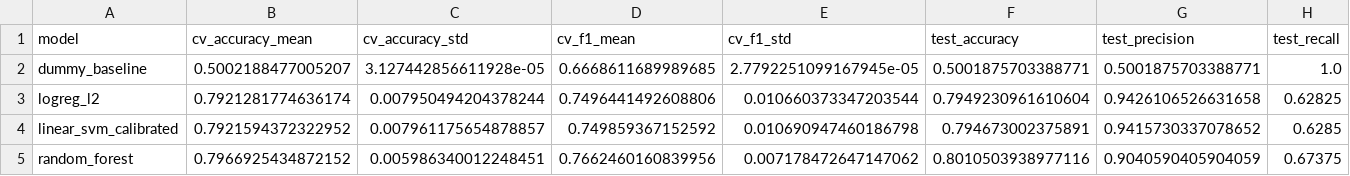
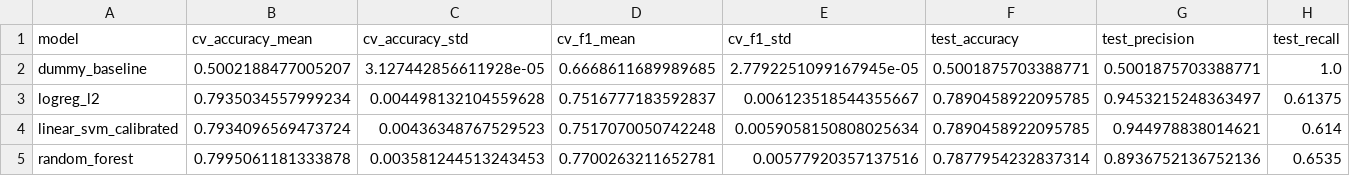
Before and after one commit to linyvonnea/mitochime, a TSV file: reports/metrics_noq/metrics_summary.tsv, drawn as a sheet; only a part is shown; the diff covers the shown part only; the diff names each change by its address in the sheet, - before the commit and + after, or states it on an @@ line.

```diff
--- a/reports/metrics_noq/metrics_summary.tsv
+++ b/reports/metrics_noq/metrics_summary.tsv
-B3 (cv_accuracy_mean): 0.7921281774636174
+B3 (cv_accuracy_mean): 0.7935034557999234
-C3 (cv_accuracy_std): 0.007950494204378244
+C3 (cv_accuracy_std): 0.004498132104559628
-D3 (cv_f1_mean): 0.7496441492608806
+D3 (cv_f1_mean): 0.7516777183592837
-E3 (cv_f1_std): 0.010660373347203544
+E3 (cv_f1_std): 0.006123518544355667
-F3 (test_accuracy): 0.7949230961610604
+F3 (test_accuracy): 0.7890458922095785
-G3 (test_precision): 0.9426106526631658
+G3 (test_precision): 0.9453215248363497
-H3 (test_recall): 0.62825
+H3 (test_recall): 0.61375
-B4 (cv_accuracy_mean): 0.7921594372322952
+B4 (cv_accuracy_mean): 0.7934096569473724
-C4 (cv_accuracy_std): 0.007961175654878857
+C4 (cv_accuracy_std): 0.00436348767529523
-D4 (cv_f1_mean): 0.749859367152592
+D4 (cv_f1_mean): 0.7517070050742248
-E4 (cv_f1_std): 0.010690947460186798
+E4 (cv_f1_std): 0.0059058150808025634
-F4 (test_accuracy): 0.794673002375891
+F4 (test_accuracy): 0.7890458922095785
-G4 (test_precision): 0.9415730337078652
+G4 (test_precision): 0.944978838014621
-H4 (test_recall): 0.6285
+H4 (test_recall): 0.614
-B5 (cv_accuracy_mean): 0.7966925434872152
+B5 (cv_accuracy_mean): 0.7995061181333878
-C5 (cv_accuracy_std): 0.005986340012248451
+C5 (cv_accuracy_std): 0.003581244513243453
-D5 (cv_f1_mean): 0.7662460160839956
+D5 (cv_f1_mean): 0.7700263211652781
-E5 (cv_f1_std): 0.007178472647147062
+E5 (cv_f1_std): 0.00577920357137516
-F5 (test_accuracy): 0.8010503938977116
+F5 (test_accuracy): 0.7877954232837314
-G5 (test_precision): 0.9040590405904059
+G5 (test_precision): 0.8936752136752136
-H5 (test_recall): 0.67375
+H5 (test_recall): 0.6535
```
Also changed, not shown: 87 edited cells elsewhere in this file, catboost_info/learn_error.tsv, catboost_info/time_left.tsv, 51 other files.
